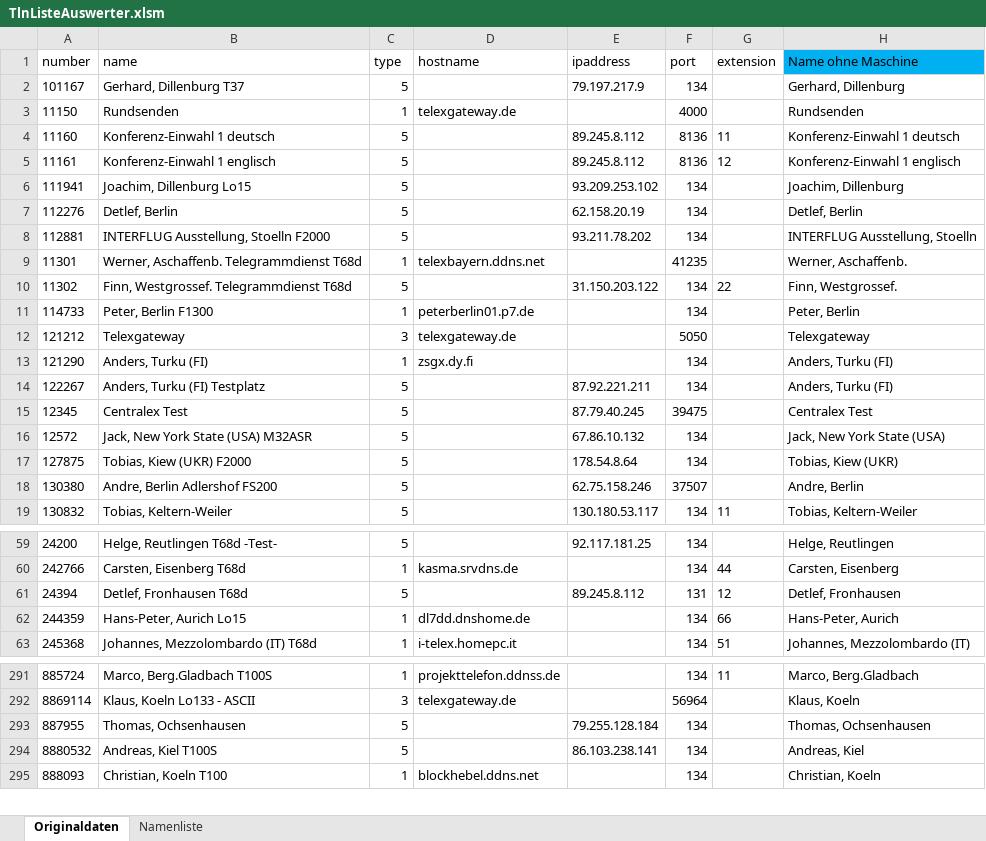
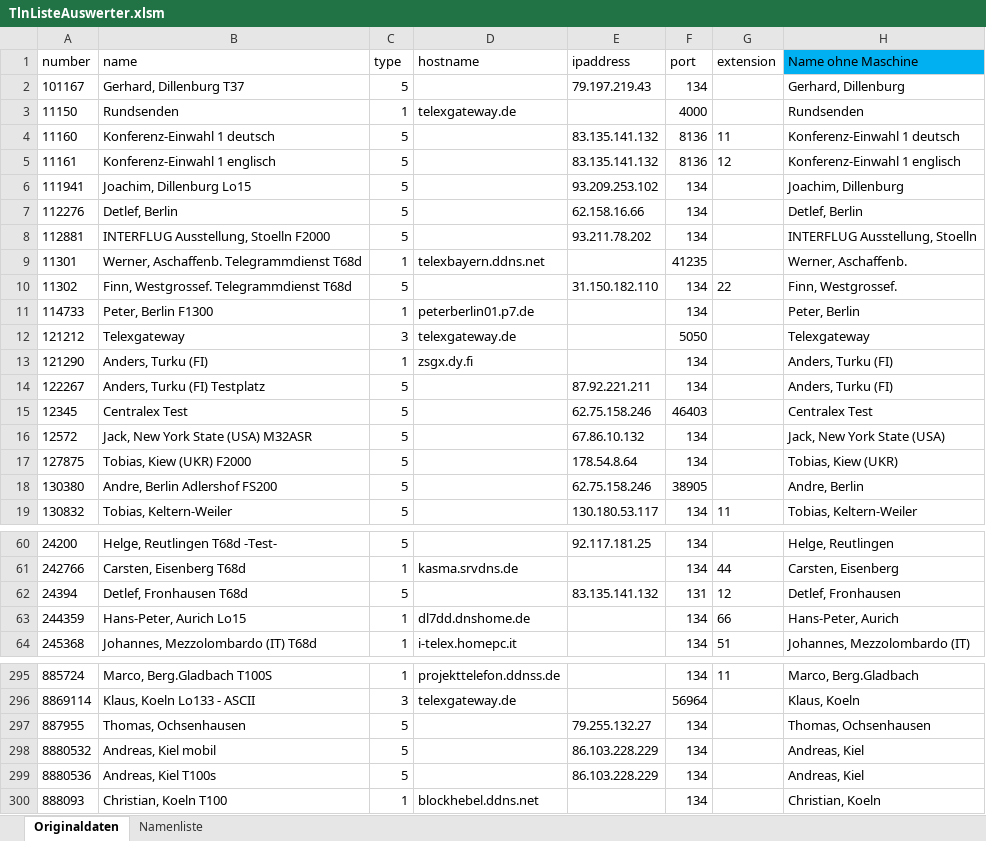
Before and after one commit to toresbe/itelex, an Excel workbook: TlnListeAuswerter.xlsm, sheet Originaldaten, drawn as a sheet; only a part is shown, gaps mark what is left out; values as stored, in another font and other column widths than the file's, no borders; table styles not drawn; addresses are those after the commit; the diff covers the shown part only; the diff names each change by its address in the sheet, - before the commit and + after, or states it on an @@ line.

```diff
--- a/TlnListeAuswerter.xlsm (sheet Originaldaten)
+++ b/TlnListeAuswerter.xlsm (sheet Originaldaten)
-E2 (ipaddress): 79.197.217.9
+E2 (ipaddress): 79.197.219.43
-E4:E5 (ipaddress): 89.245.8.112
+E4:E5 (ipaddress): 83.135.141.132
-E7 (ipaddress): 62.158.20.19
+E7 (ipaddress): 62.158.16.66
-E10 (ipaddress): 31.150.203.122
+E10 (ipaddress): 31.150.182.110
-E15 (ipaddress): 87.79.40.245
+E15 (ipaddress): 62.75.158.246
-F15 (port): 39475
+F15 (port): 46403
-F18 (port): 37507
+F18 (port): 38905
-E62 (ipaddress): 89.245.8.112
+E62 (ipaddress): 83.135.141.132
-E297 (ipaddress): 79.255.128.184
+E297 (ipaddress): 79.255.132.27
-B298 (name): Andreas, Kiel T100S
+B298 (name): Andreas, Kiel mobil
-E298 (ipaddress): 86.103.238.141
+E298 (ipaddress): 86.103.228.229
+row 299: 8880536 | Andreas, Kiel T100s | 5 |  | 86.103.228.229 | 134 |  | Andreas, Kiel
```
Also changed, not shown: 4 added rows and 68 edited cells elsewhere in this sheet, sheet Namenliste, 1 other file.
